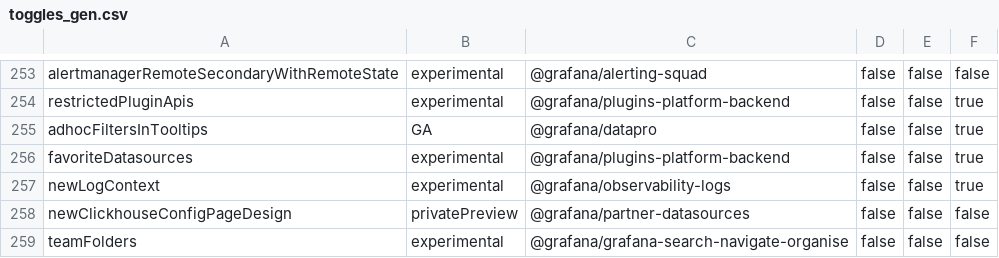
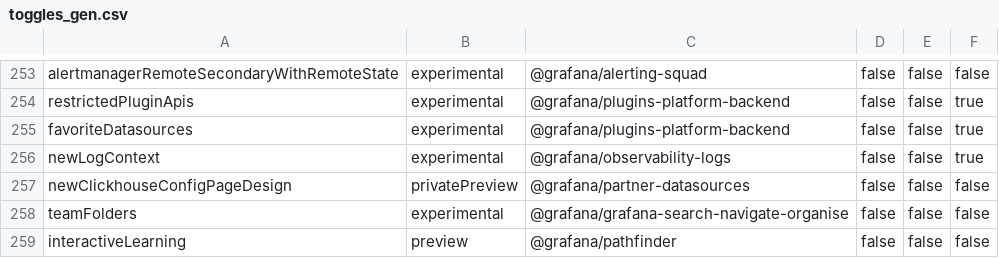
Before and after one commit to hanzoai/dashboards, a CSV file: pkg/services/featuremgmt/toggles_gen.csv, drawn as a sheet; only a part is shown, gaps mark what is left out; the shorter side is filled out with more unchanged rows; the diff names each change by its address in the sheet, - before the commit and + after, or states it on an @@ line.

Commit message:
AdHoc Filters in Tooltips: Remove feature toggle (#113695)
* Remove `dashboardDsAdHocFiltering` feature toggle

From our feature toggles machinery only.
Removing from our application code next.

* Remove feature toggle from application code

```diff
--- a/pkg/services/featuremgmt/toggles_gen.csv
+++ b/pkg/services/featuremgmt/toggles_gen.csv
-row 255: adhocFiltersInTooltips | GA | @grafana/datapro | false | false | true
```
Also changed, not shown: 6 other files.
